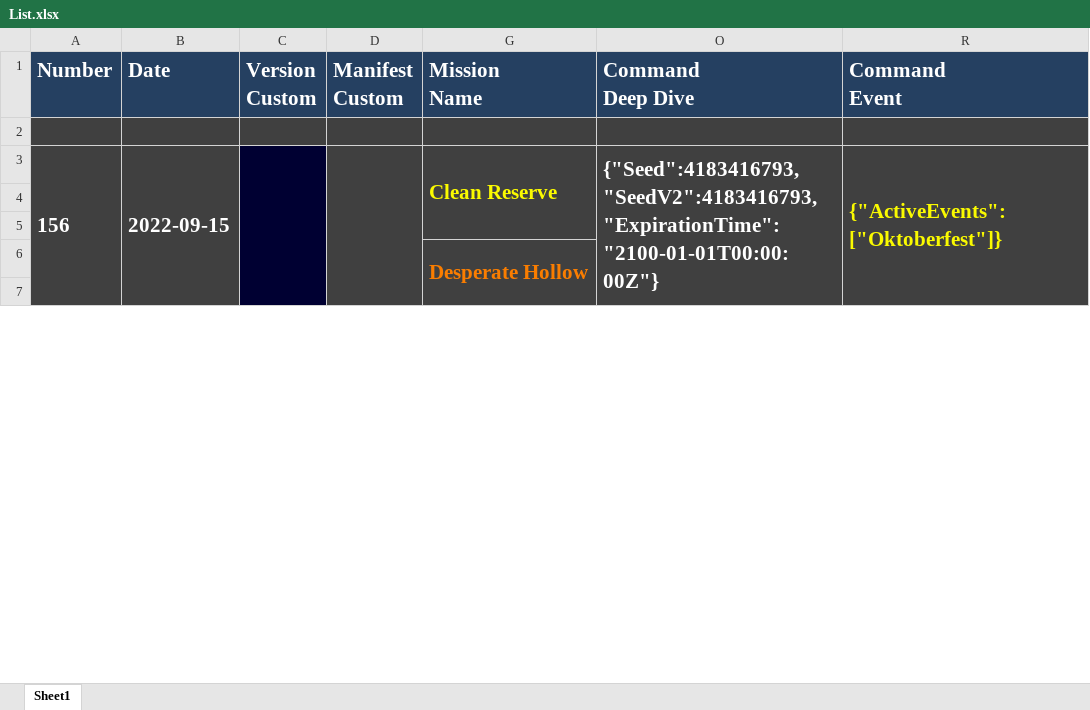
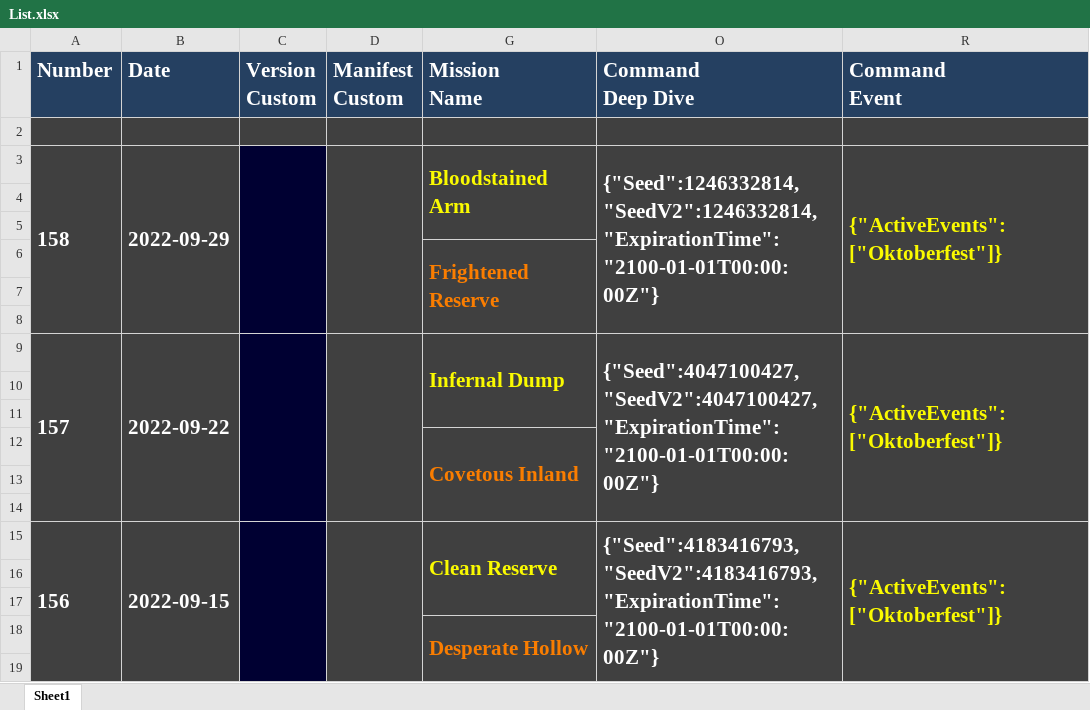
Before and after one commit to Ravest95/DeepDiveEmulator, an Excel workbook: List.xlsx, sheet Sheet1, drawn as a sheet; only a part is shown; values as stored, in another font and other column widths than the file's, no borders; conditional formats not drawn; the diff names each change by its address in the sheet, - before the commit and + after, or states it on an @@ line.

Commit message:
Deep Dive 158

```diff
--- a/List.xlsx (sheet Sheet1)
+++ b/List.xlsx (sheet Sheet1)
+row 3: 158 | 2022-09-29 |  |  | Bloodstained Arm | {"Seed":1246332814,"SeedV2":1246332814,"ExpirationTime":"2100-01-01T00:00:00Z"} | {"ActiveEvents":["Oktoberfest"]}
+row 4: (empty)
+row 5: (empty)
+row 6:  |  |  |  | Frightened Reserve
+row 7: (empty)
+row 8: (empty)
+row 9: 157 | 2022-09-22 |  |  | Infernal Dump | {"Seed":4047100427,"SeedV2":4047100427,"ExpirationTime":"2100-01-01T00:00:00Z"} | {"ActiveEvents":["Oktoberfest"]}
+row 10: (empty)
+row 11: (empty)
+row 12:  |  |  |  | Covetous Inland
+row 13: (empty)
+row 14: (empty)
```
Also changed, not shown: hidden cells.
